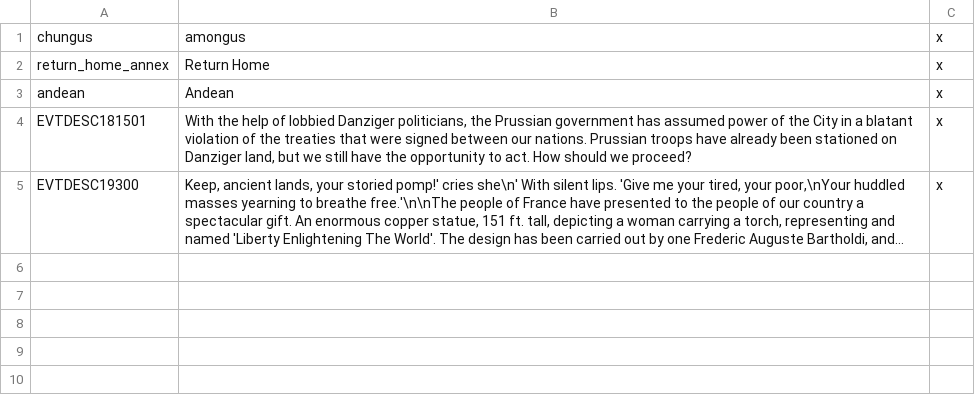
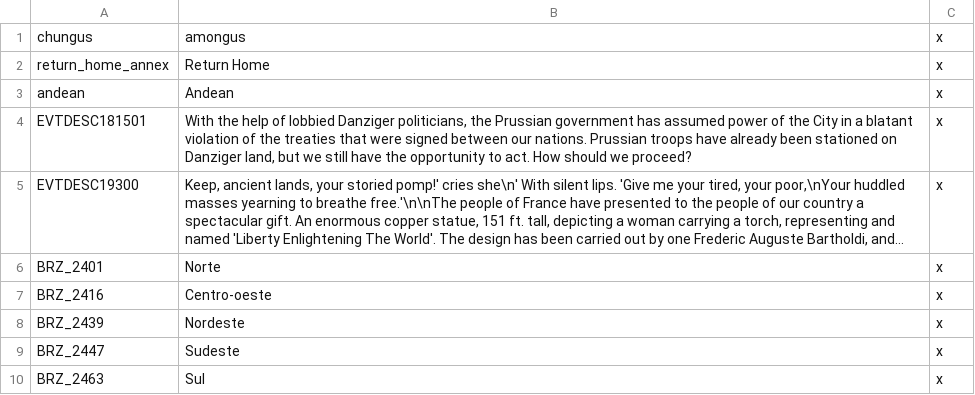
Before and after one commit to MaTi5893/Napoleon-s-Legacy-Remastered, a CSV file: Napoleon's Legacy_Remake/localisation/00_NL_Misc.csv, drawn as a sheet; long unchanged cells end in …; the diff names each change by its address in the sheet, - before the commit and + after, or states it on an @@ line.

```diff
--- a/Napoleon's Legacy_Remake/localisation/00_NL_Misc.csv
+++ b/Napoleon's Legacy_Remake/localisation/00_NL_Misc.csv
+row 6: BRZ_2401 | Norte | x
+row 7: BRZ_2416 | Centro-oeste | x
+row 8: BRZ_2439 | Nordeste | x
+row 9: BRZ_2447 | Sudeste | x
+row 10: BRZ_2463 | Sul | x
```
Also changed, not shown: 1 other file.
